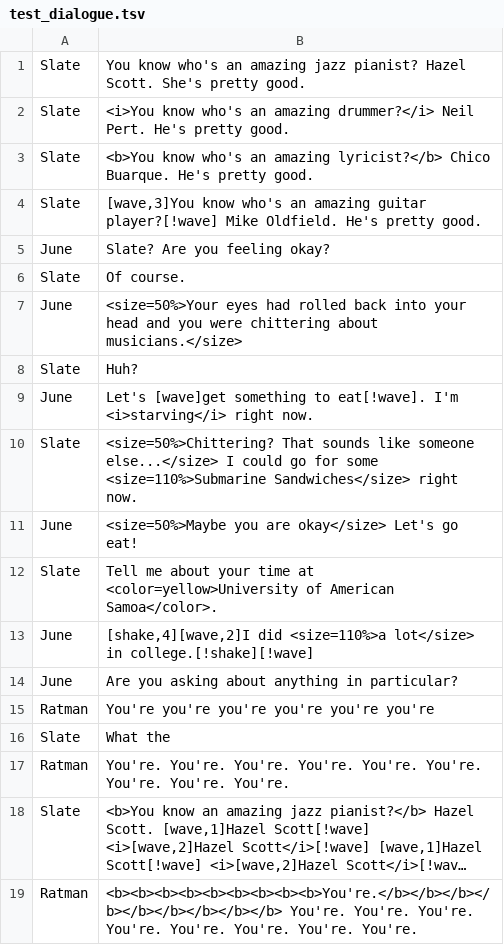
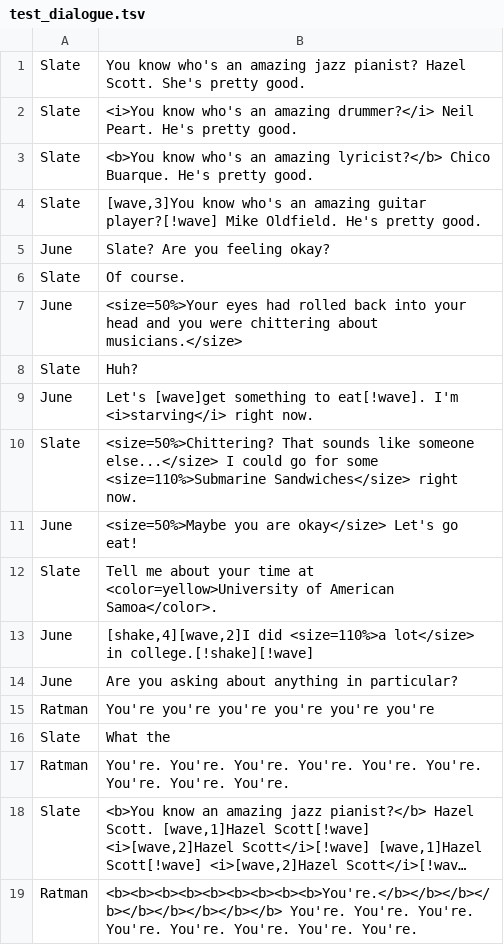
Before and after one commit to alexzorzella/Socrates_Plugin, a TSV file: Assets/StreamingAssets/Localization/test_dialogue.tsv, drawn as a sheet; long unchanged cells end in ….

Commit message:
Moved constants in FancyText to SocraticAnnotation, made many static readonly variables const, and spelled Neil Peart's name correctly.

```diff
--- a/Assets/StreamingAssets/Localization/test_dialogue.tsv
+++ b/Assets/StreamingAssets/Localization/test_dialogue.tsv
@@ -1,3 +1,3 @@
 Slate	You know who's an amazing jazz pianist? Hazel Scott. She's pretty good.
-Slate	<i>You know who's an amazing drummer?</i> Neil Pert. He's pretty good.
+Slate	<i>You know who's an amazing drummer?</i> Neil Peart. He's pretty good.
 Slate	<b>You know who's an amazing lyricist?</b> Chico Buarque. He's pretty good.
```
Also changed, not shown: 2 other files.
